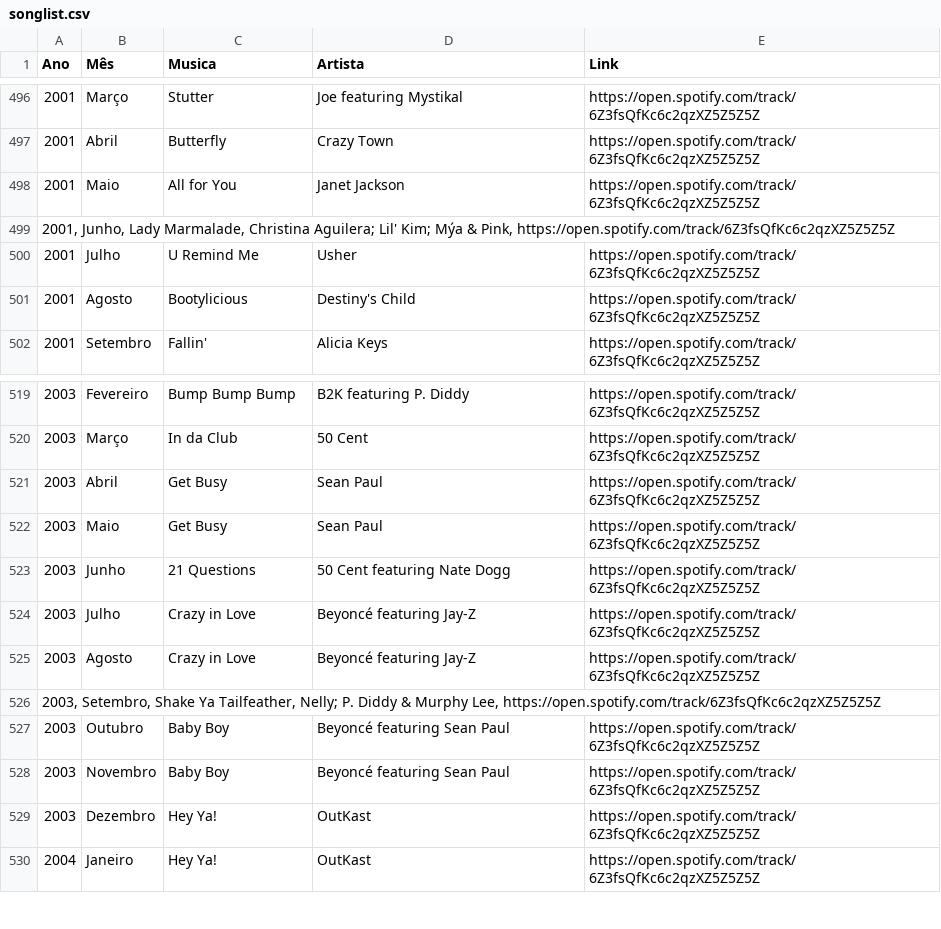
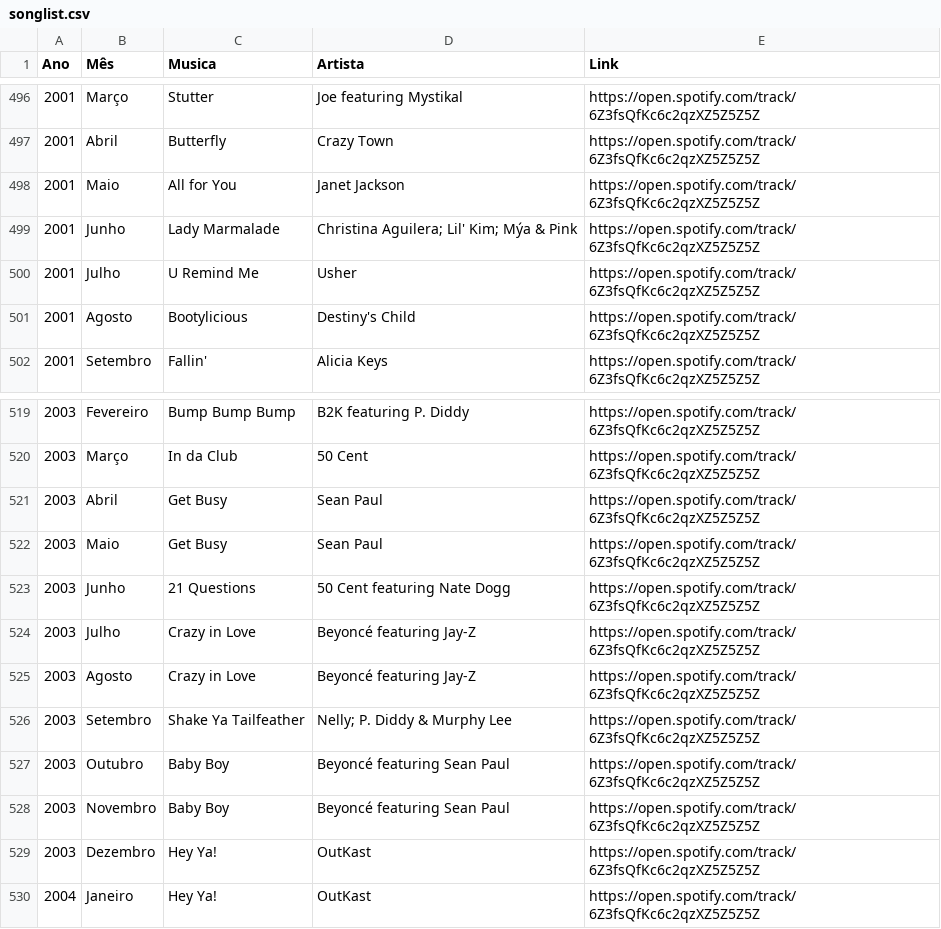
Before and after one commit to vitortrevisan7/topspotify, a CSV file: songlist.csv, drawn as a sheet; only a part is shown, gaps mark what is left out.

Commit message:
Update songlist.csv

```diff
--- a/songlist.csv
+++ b/songlist.csv
@@ -498,3 +498,3 @@
 2001, Maio, All for You, Janet Jackson, https://open.spotify.com/track/6Z3fsQfKc6c2qzXZ5Z5Z5Z
-"2001, Junho, Lady Marmalade, Christina Aguilera;  Lil' Kim; Mýa & Pink, https://open.spotify.com/track/6Z3fsQfKc6c2qzXZ5Z5Z5Z"
+2001, Junho, Lady Marmalade, Christina Aguilera;  Lil' Kim; Mýa & Pink, https://open.spotify.com/track/6Z3fsQfKc6c2qzXZ5Z5Z5Z
 2001, Julho, U Remind Me, Usher, https://open.spotify.com/track/6Z3fsQfKc6c2qzXZ5Z5Z5Z
@@ -525,3 +525,3 @@
 2003, Agosto, Crazy in Love, Beyoncé featuring Jay-Z, https://open.spotify.com/track/6Z3fsQfKc6c2qzXZ5Z5Z5Z
-"2003, Setembro, Shake Ya Tailfeather, Nelly; P. Diddy & Murphy Lee, https://open.spotify.com/track/6Z3fsQfKc6c2qzXZ5Z5Z5Z"
+2003, Setembro, Shake Ya Tailfeather, Nelly; P. Diddy & Murphy Lee, https://open.spotify.com/track/6Z3fsQfKc6c2qzXZ5Z5Z5Z
 2003, Outubro, Baby Boy, Beyoncé featuring Sean Paul, https://open.spotify.com/track/6Z3fsQfKc6c2qzXZ5Z5Z5Z
```
